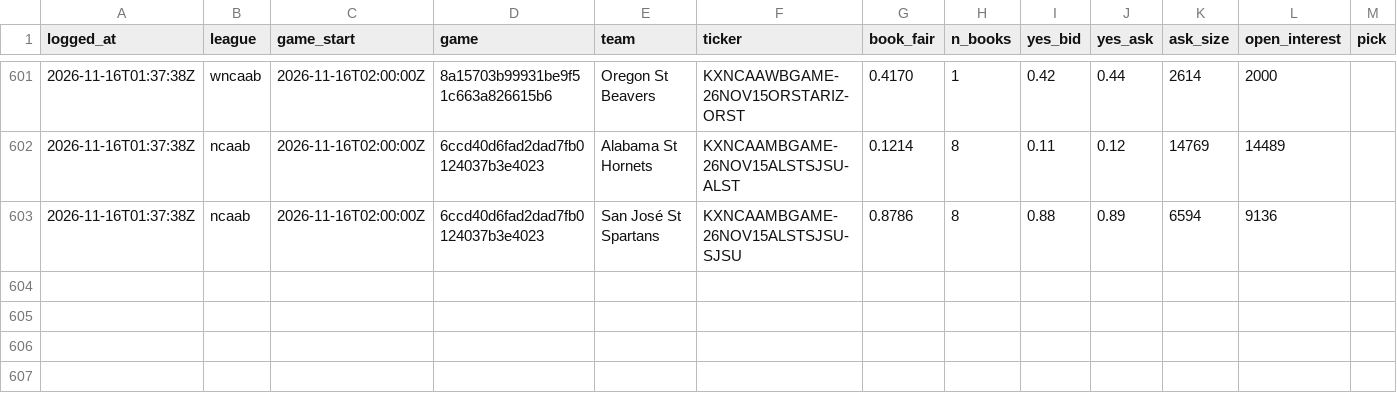
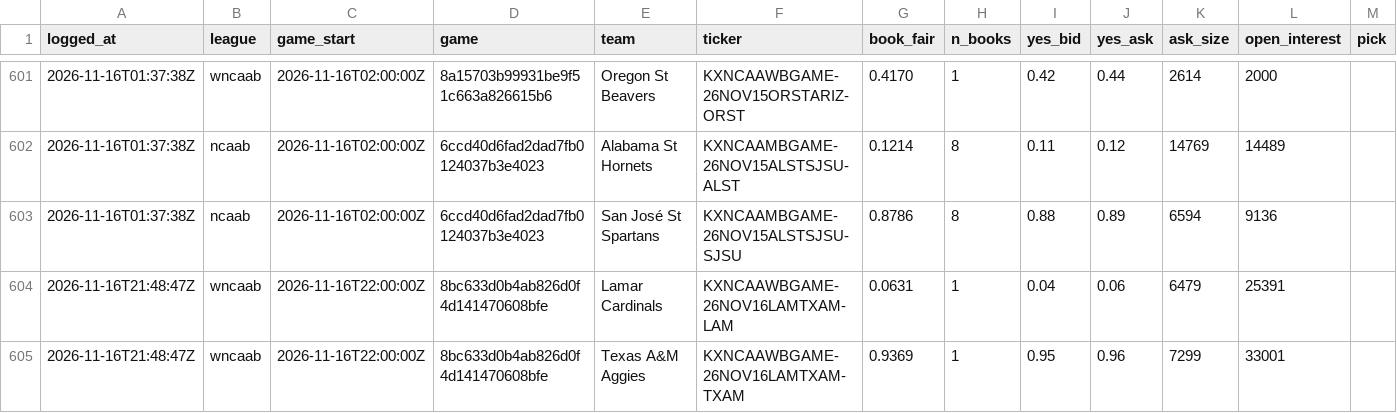
Before and after one commit to shoale4/hedj, a CSV file: paper/college_gaps.csv, drawn as a sheet; only a part is shown, gaps mark what is left out; rows hold the shown columns only; the diff names each change by its address in the sheet, - before the commit and + after, or states it on an @@ line.

Commit message:
Paper trade: update picks [skip ci]

```diff
--- a/paper/college_gaps.csv
+++ b/paper/college_gaps.csv
+row 604: 2026-11-16T21:48:47Z | wncaab | 2026-11-16T22:00:00Z | 8bc633d0b4ab826d0f4d141470608bfe | Lamar Cardinals | KXNCAAWBGAME-26NOV16LAMTXAM-LAM | 0.0631 | 1 | 0.04 | 0.06 | 6479 | 25391
+row 605: 2026-11-16T21:48:47Z | wncaab | 2026-11-16T22:00:00Z | 8bc633d0b4ab826d0f4d141470608bfe | Texas A&M Aggies | KXNCAAWBGAME-26NOV16LAMTXAM-TXAM | 0.9369 | 1 | 0.95 | 0.96 | 7299 | 33001
```
